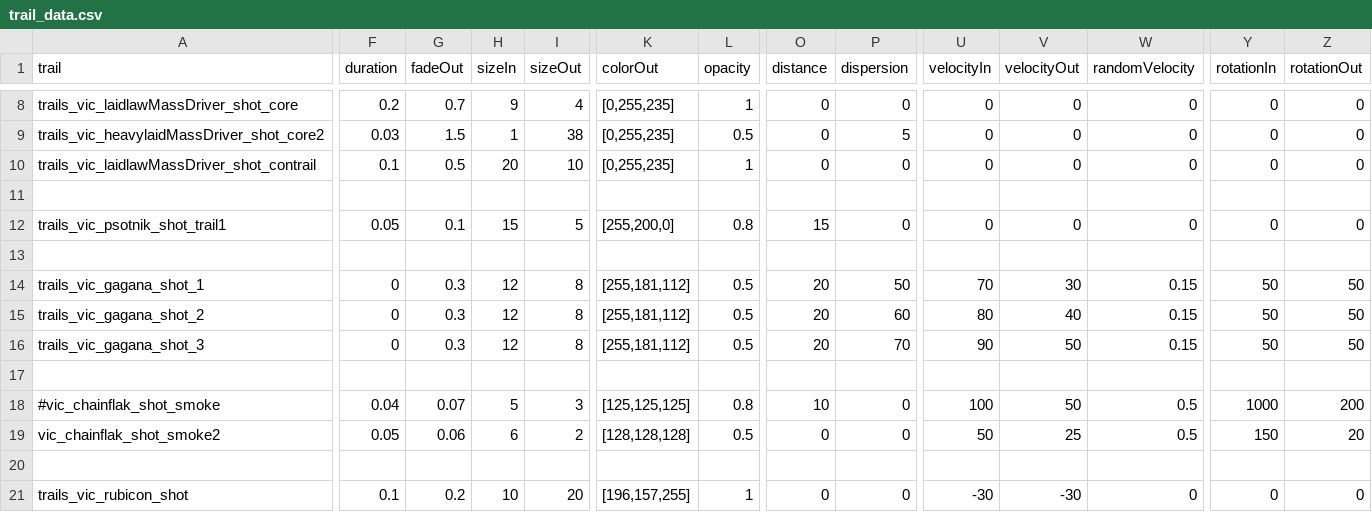
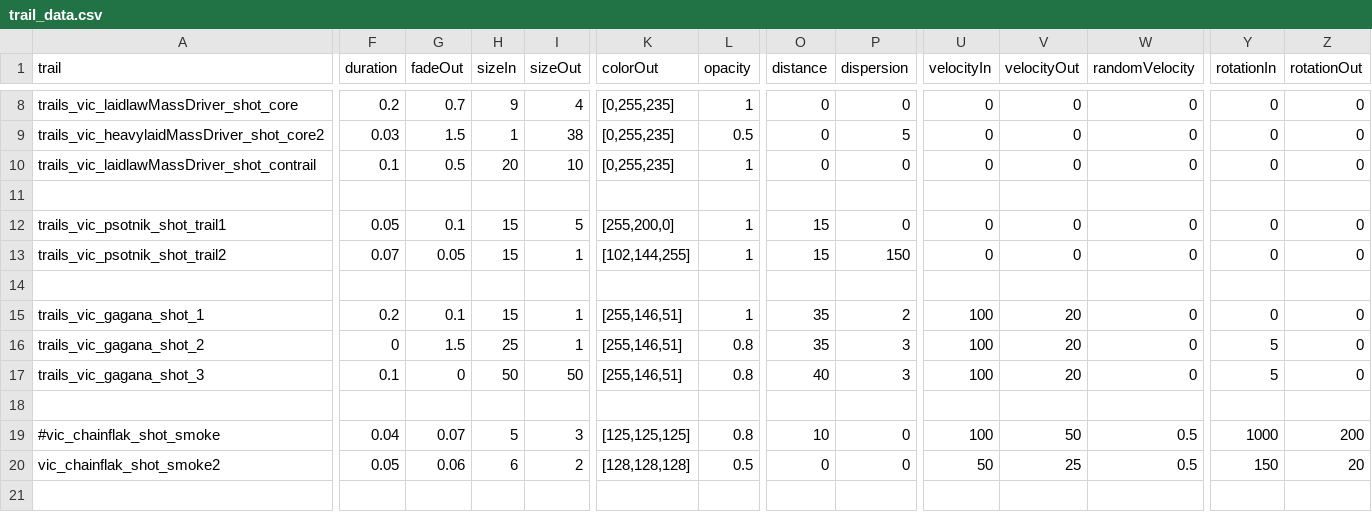
Before and after one commit to AstaratStarsector/VIC, a CSV file: VIC/data/trails/trail_data.csv, drawn as a sheet; only a part is shown, gaps mark what is left out; the shorter side is filled out with more unchanged rows; addresses are those after the commit; rows hold the shown columns only; the diff covers the shown part only; the diff names each change by its address in the sheet, - before the commit and + after, or states it on an @@ line.

```diff
--- a/VIC/data/trails/trail_data.csv
+++ b/VIC/data/trails/trail_data.csv
-L12 (opacity): 0.8
+L12 (opacity): 1
+row 13: trails_vic_psotnik_shot_trail2 | 0.07 | 0.05 | 15 | 1 | [102,144,255] | 1 | 15 | 150 | 0 | 0 | 0 | 0 | 0
-F15 (duration): 0
+F15 (duration): 0.2
-G15 (fadeOut): 0.3
+G15 (fadeOut): 0.1
-H15 (sizeIn): 12
+H15 (sizeIn): 15
-I15:I16 (sizeOut): 8
+I15:I16 (sizeOut): 1
-K15:K17 (colorOut): [255,181,112]
+K15:K17 (colorOut): [255,146,51]
-L15 (opacity): 0.5
+L15 (opacity): 1
-O15:O16 (distance): 20
+O15:O16 (distance): 35
-P15 (dispersion): 50
+P15 (dispersion): 2
-U15 (velocityIn): 70
+U15 (velocityIn): 100
-V15 (velocityOut): 30
+V15 (velocityOut): 20
-W15:W17 (randomVelocity): 0.15
+W15:W17 (randomVelocity): 0
-Y15 (rotationIn): 50
+Y15 (rotationIn): 0
-Z15:Z17 (rotationOut): 50
+Z15:Z17 (rotationOut): 0
-G16 (fadeOut): 0.3
+G16 (fadeOut): 1.5
-H16 (sizeIn): 12
+H16 (sizeIn): 25
-L16:L17 (opacity): 0.5
+L16:L17 (opacity): 0.8
-P16 (dispersion): 60
+P16 (dispersion): 3
-U16 (velocityIn): 80
+U16 (velocityIn): 100
-V16 (velocityOut): 40
+V16 (velocityOut): 20
-Y16:Y17 (rotationIn): 50
+Y16:Y17 (rotationIn): 5
-F17 (duration): 0
+F17 (duration): 0.1
-G17 (fadeOut): 0.3
+G17 (fadeOut): 0
-H17 (sizeIn): 12
+H17 (sizeIn): 50
-I17 (sizeOut): 8
+I17 (sizeOut): 50
-O17 (distance): 20
+O17 (distance): 40
-P17 (dispersion): 70
+P17 (dispersion): 3
-U17 (velocityIn): 90
+U17 (velocityIn): 100
-V17 (velocityOut): 50
+V17 (velocityOut): 20
```
Also changed, not shown: 1 edited cell elsewhere in this file, VIC/data/hulls/ship_data.csv, 7 other files.
